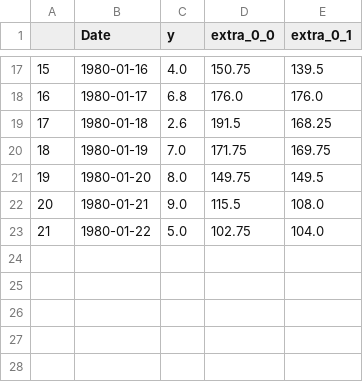
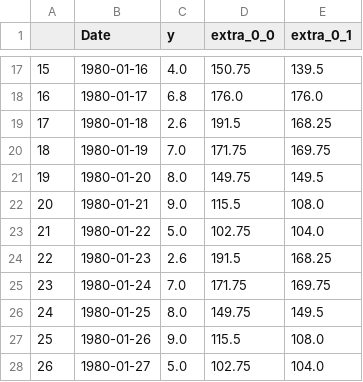
Before and after one commit to pnkq/code, a CSV file: s2s/dat/lnq/x.csv, drawn as a sheet; only a part is shown, gaps mark what is left out; the diff names each change by its address in the sheet, - before the commit and + after, or states it on an @@ line.

```diff
--- a/s2s/dat/lnq/x.csv
+++ b/s2s/dat/lnq/x.csv
+row 24: 22 | 1980-01-23 | 2.6 | 191.5 | 168.25
+row 25: 23 | 1980-01-24 | 7.0 | 171.75 | 169.75
+row 26: 24 | 1980-01-25 | 8.0 | 149.75 | 149.5
+row 27: 25 | 1980-01-26 | 9.0 | 115.5 | 108.0
+row 28: 26 | 1980-01-27 | 5.0 | 102.75 | 104.0
```
Also changed, not shown: 1 other file.
